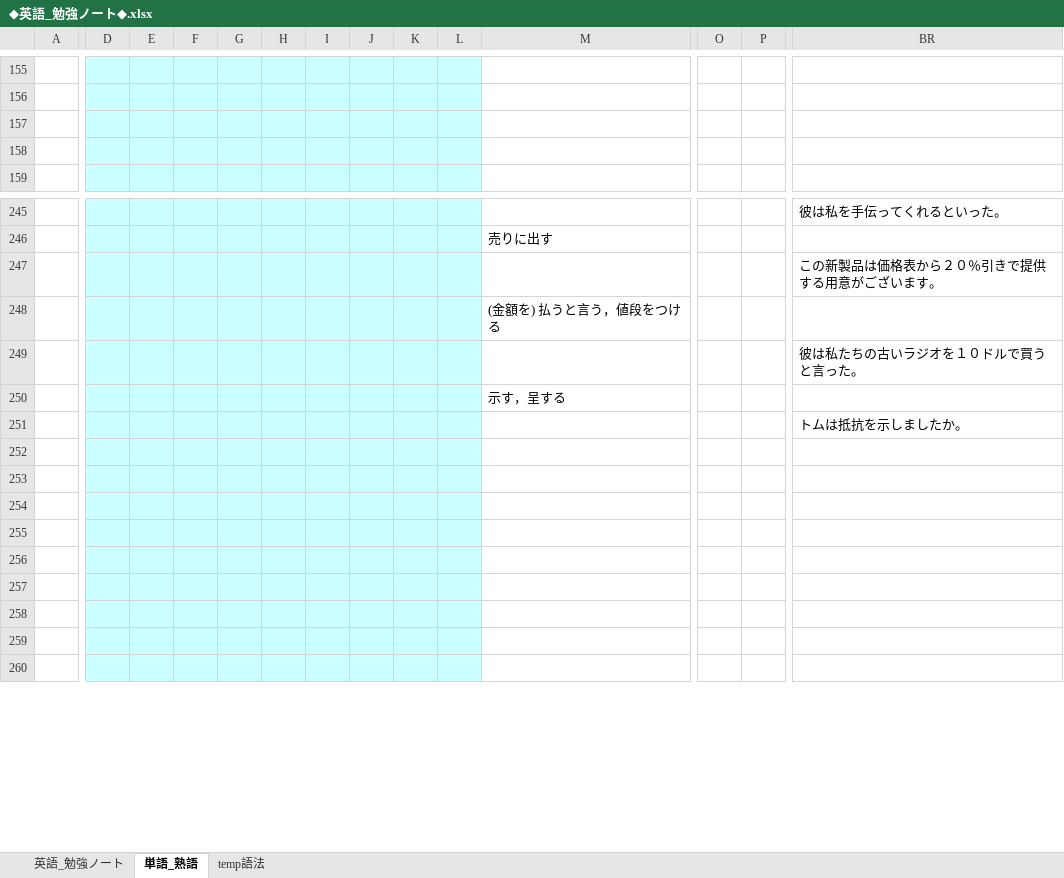
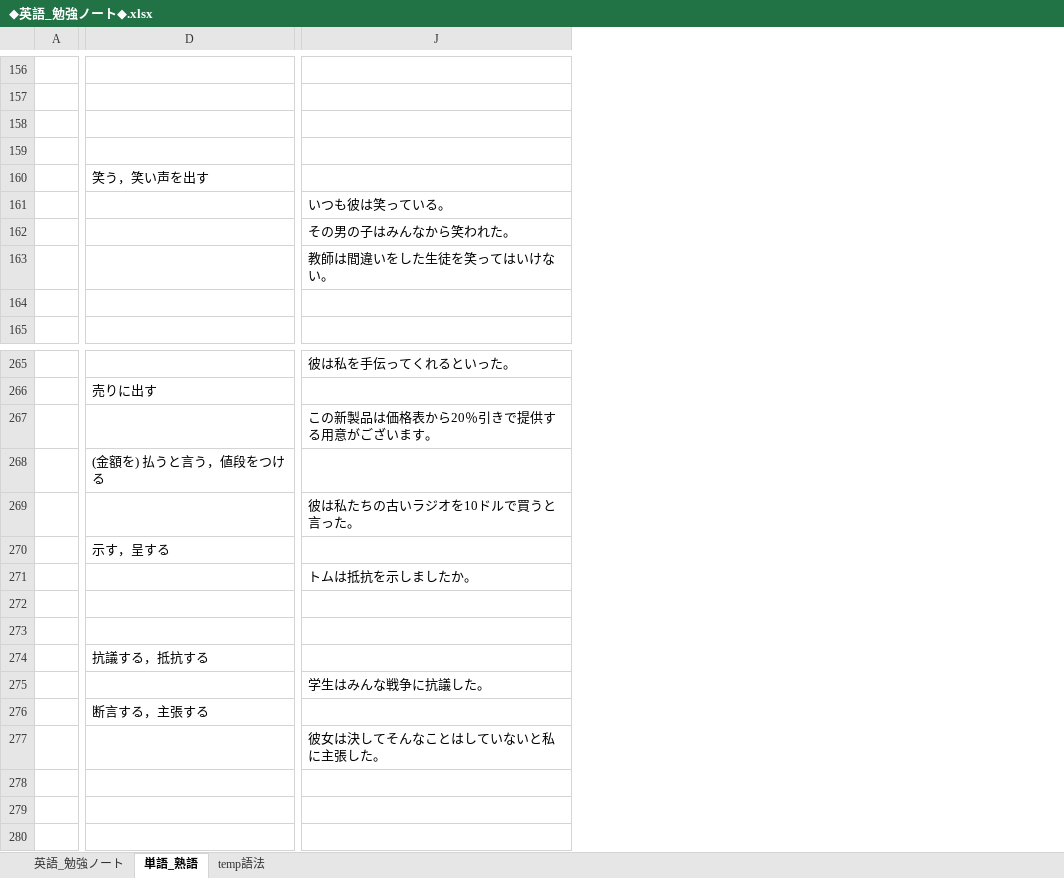
Before and after one commit to roshihie/English, an Excel workbook: ◆英語_勉強ノート◆.xlsx, sheet 単語_熟語, drawn as a sheet; only a part is shown, gaps mark what is left out; values as stored, in another font and other column widths than the file's, no borders; removed rows and columns are numbered as before the commit, all else as after; rows hold the shown columns only; the diff covers the shown part only; the diff names each change by its address in the sheet, - before the commit and + after, or states it on an @@ line.

```diff
--- a/◆英語_勉強ノート◆.xlsx (sheet 単語_熟語)
+++ b/◆英語_勉強ノート◆.xlsx (sheet 単語_熟語)
-column D, empty
-column E, empty
-column F, empty
-column G, empty
-column H, empty
-column I, empty
-column J, empty
-column K, empty
-column L, empty
-column O, empty
-column P, empty
+row 160:  | 笑う，笑い声を出す
+row 161:  |  | いつも彼は笑っている。
+row 162:  |  | その男の子はみんなから笑われた。
+row 163:  |  | 教師は間違いをした生徒を笑ってはいけない。
+row 164: (empty)
-J267: この新製品は価格表から２０％引きで提供する用意がございます。
+J267: この新製品は価格表から20％引きで提供する用意がございます。
-J269: 彼は私たちの古いラジオを１０ドルで買うと言った。
+J269: 彼は私たちの古いラジオを10ドルで買うと言った。
-row 254: (empty)
-row 274: (empty)
+row 274:  | 抗議する，抵抗する
-row 275: (empty)
+row 275:  |  | 学生はみんな戦争に抗議した。
-D276: (empty)
+D276: 断言する，主張する
+row 277:  |  | 彼女は決してそんなことはしていないと私に主張した。
```
Also changed, not shown: 16 added rows, 1 removed row, 49 removed columns, 7 edited cells and cell formats elsewhere in this sheet, sheet temp語法, 勉強実績ノート.xlsx, 2 other files.
